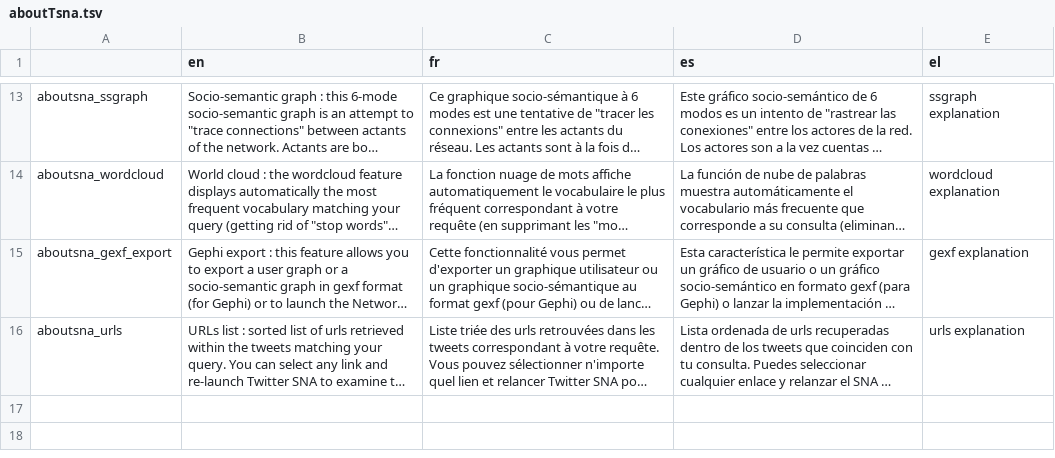
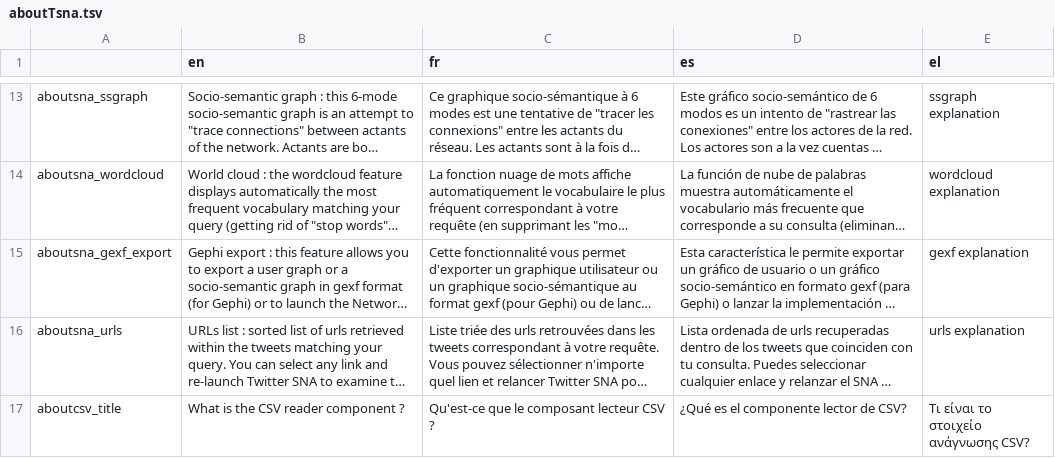
Before and after one commit to AFP-Medialab/TSNA-Translations, a TSV file: components/Shared/aboutTsna.tsv, drawn as a sheet; only a part is shown, gaps mark what is left out; long unchanged cells end in …; the diff names each change by its address in the sheet, - before the commit and + after, or states it on an @@ line.

Commit message:
Details CSV Reader

```diff
--- a/components/Shared/aboutTsna.tsv
+++ b/components/Shared/aboutTsna.tsv
+row 17: aboutcsv_title | What is the CSV reader component ? | Qu'est-ce que le composant lecteur CSV ? | ¿Qué es el componente lector de CSV? | Τι είναι το στοιχείο ανάγνωσης CSV?
```
Also changed, not shown: components/NavItems/tools/TwitterSna.tsv.
